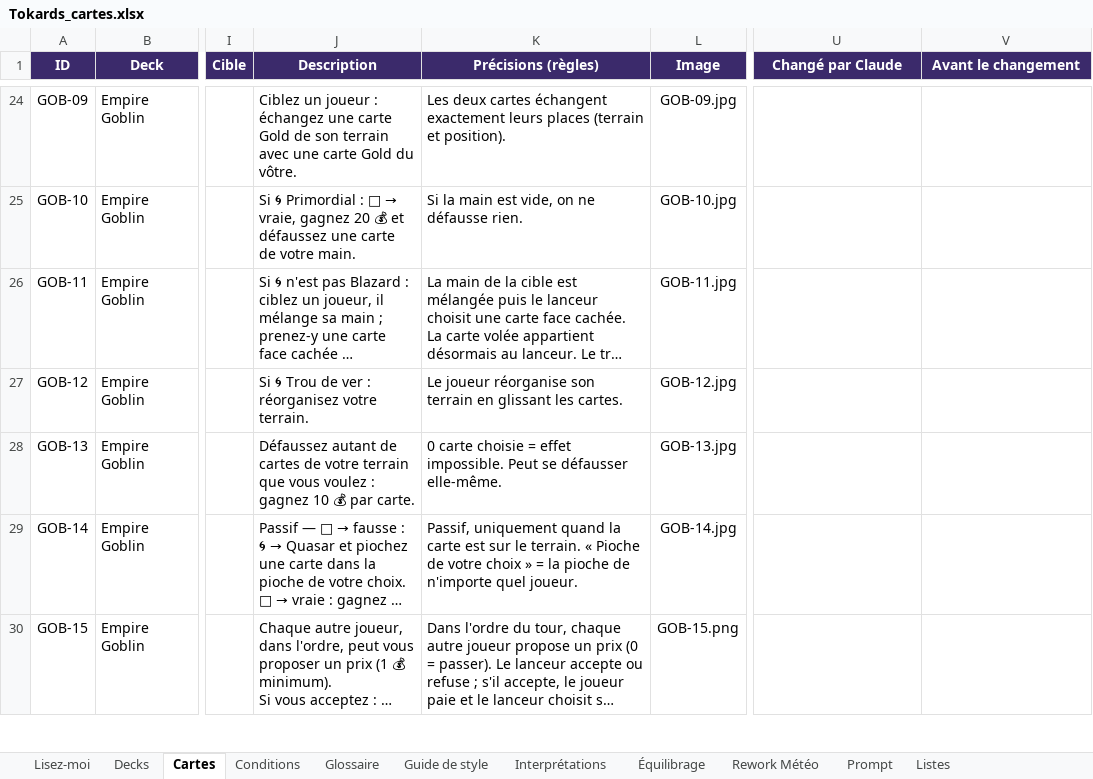
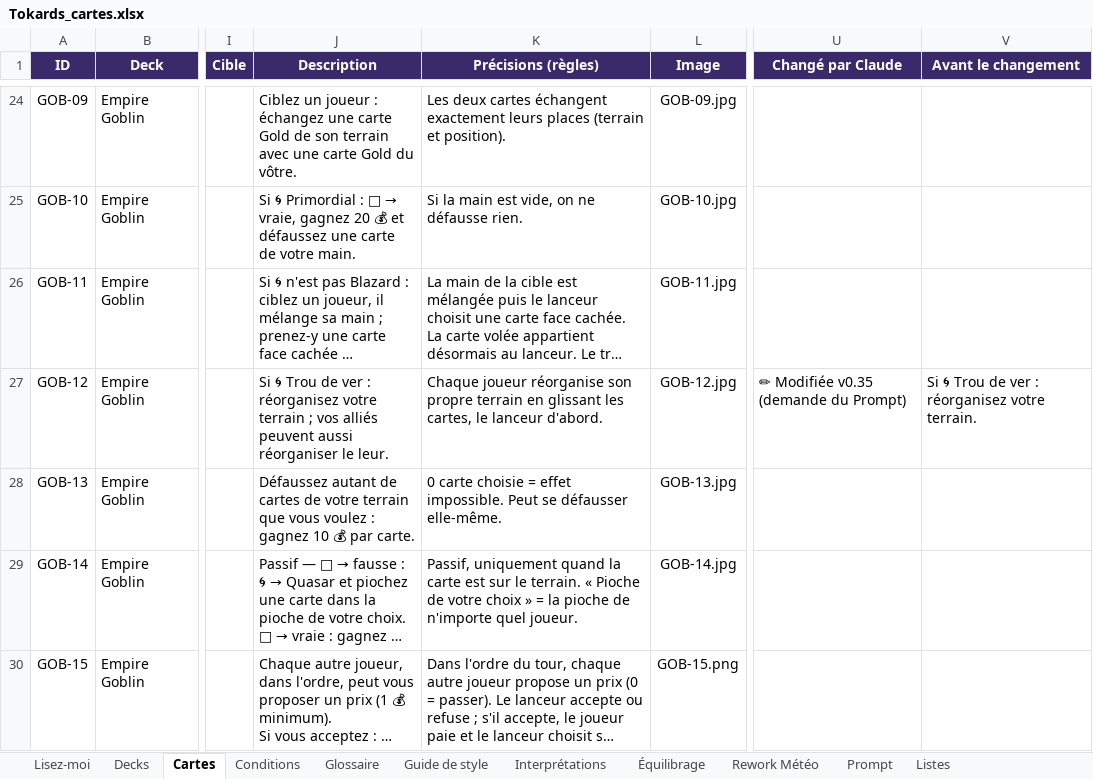
Before and after one commit to Emilezola0/Tokards, an Excel workbook: data/Tokards_cartes.xlsx, sheet Cartes, drawn as a sheet; only a part is shown, gaps mark what is left out; long unchanged cells end in …; values as stored, in another font and other column widths than the file's, no borders; conditional formats not drawn; the diff covers the shown part only; the diff names each change by its address in the sheet, - before the commit and + after, or states it on an @@ line.

```diff
--- a/data/Tokards_cartes.xlsx (sheet Cartes)
+++ b/data/Tokards_cartes.xlsx (sheet Cartes)
-J27 (Description): …réorganisez votre terrain.
+J27 (Description): …réorganisez votre terrain ; vos alliés peuvent aussi réorganiser le leur.
-K27 (Précisions (règles)): Le joueur réorganise son terrain en glissant les cartes.
+K27 (Précisions (règles)): Chaque joueur réorganise son propre terrain en glissant les cartes, le lanceur d'abord.
-U27 (Changé par Claude): (empty)
+U27 (Changé par Claude): ✏ Modifiée v0.35 (demande du Prompt)
-V27 (Avant le changement): (empty)
+V27 (Avant le changement): Si 🌀 Trou de ver : réorganisez votre terrain.
```
Also changed, not shown: 9 edited cells elsewhere in this sheet, sheet Rework Météo, 21 other files.
